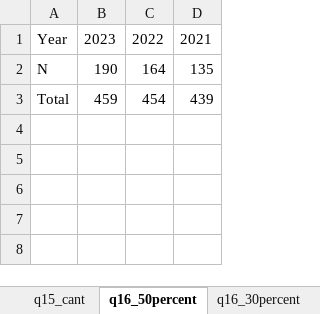
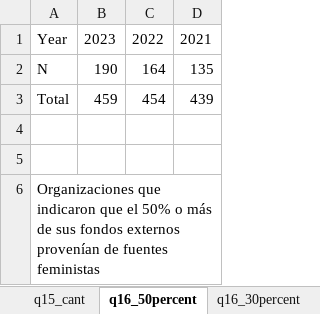
Before and after one commit to ayumart/WITM, an Excel workbook: Cuadros/q16.xlsx, sheet q16_50percent, drawn as a sheet; values as stored, in another font and other column widths than the file's, no borders; the diff names each change by its address in the sheet, - before the commit and + after, or states it on an @@ line.

```diff
--- a/Cuadros/q16.xlsx (sheet q16_50percent)
+++ b/Cuadros/q16.xlsx (sheet q16_50percent)
+row 4: (empty)
+row 5: (empty)
+row 6: Organizaciones que indicaron que el 50% o más de sus fondos externos provenían de fuentes feministas
```
Also changed, not shown: sheet q15_cant, sheet q16_30percent.
